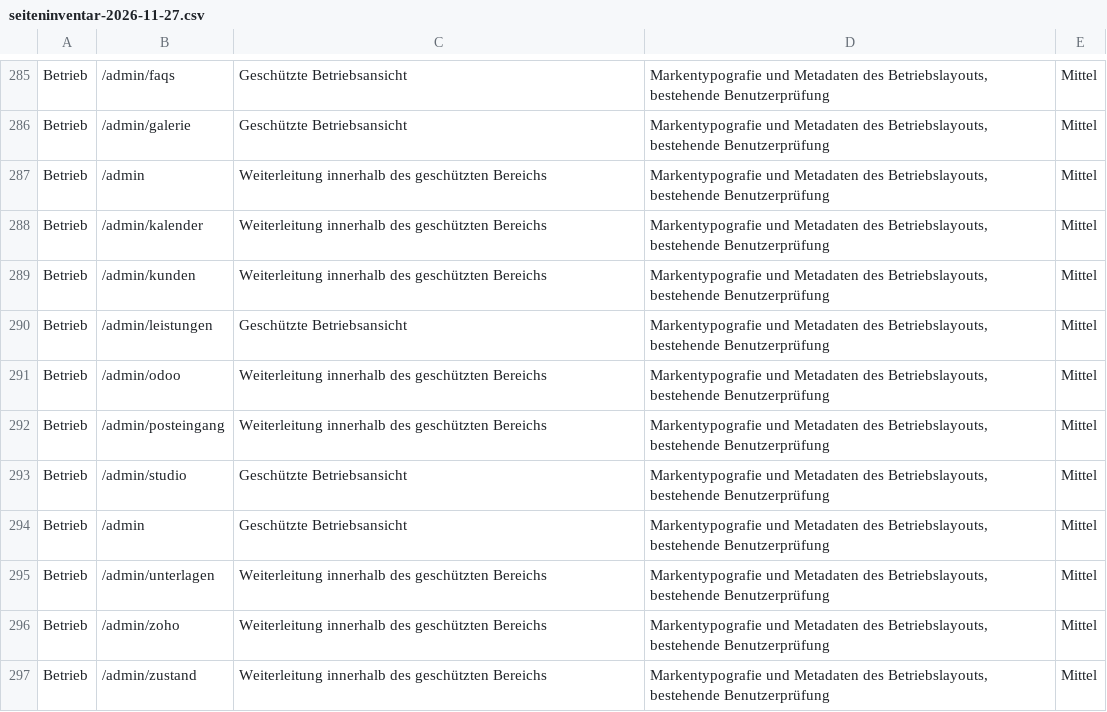
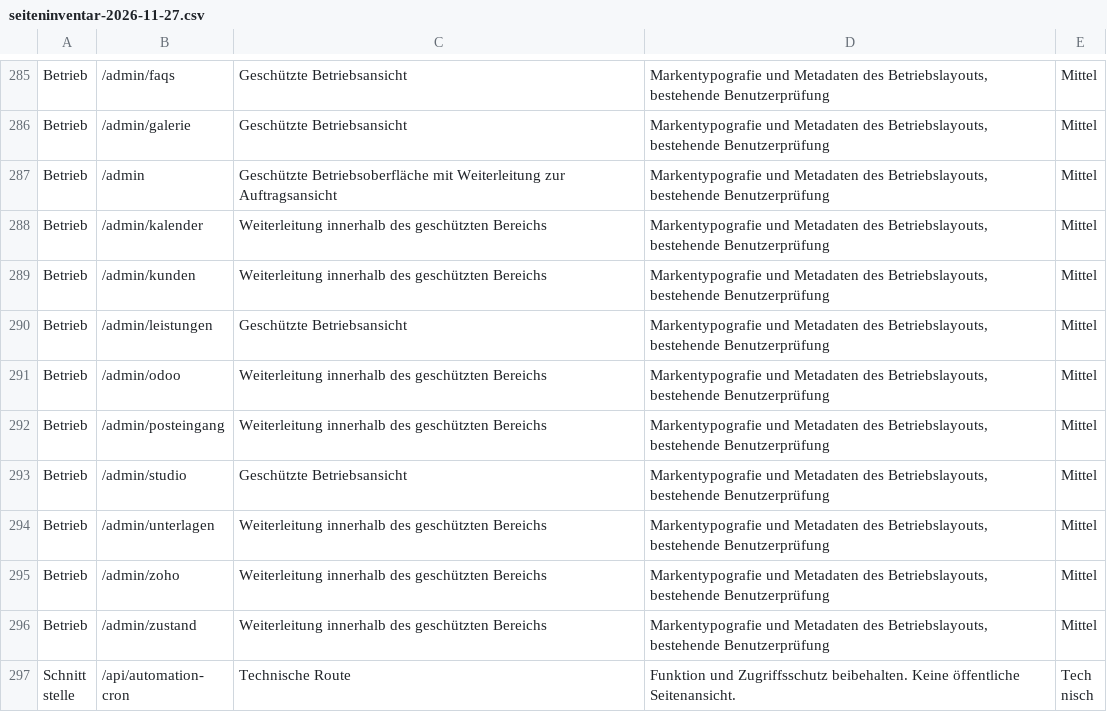
Before and after one commit to whiteglossd-ui/glanz-buchung-meister, a CSV file: docs/seiteninventar-2026-11-27.csv, drawn as a sheet; only a part is shown, gaps mark what is left out; the shorter side is filled out with more unchanged rows.

Commit message:
List the shared operations layout and its index as one URL

```diff
--- a/docs/seiteninventar-2026-11-27.csv
+++ b/docs/seiteninventar-2026-11-27.csv
@@ -286,3 +286,3 @@
 "Betrieb";"/admin/galerie";"Geschützte Betriebsansicht";"Markentypografie und Metadaten des Betriebslayouts, bestehende Benutzerprüfung";"Mittel"
-"Betrieb";"/admin";"Weiterleitung innerhalb des geschützten Bereichs";"Markentypografie und Metadaten des Betriebslayouts, bestehende Benutzerprüfung";"Mittel"
+"Betrieb";"/admin";"Geschützte Betriebsoberfläche mit Weiterleitung zur Auftragsansicht";"Markentypografie und Metadaten des Betriebslayouts, bestehende Benutzerprüfung";"Mittel"
 "Betrieb";"/admin/kalender";"Weiterleitung innerhalb des geschützten Bereichs";"Markentypografie und Metadaten des Betriebslayouts, bestehende Benutzerprüfung";"Mittel"
@@ -293,3 +293,2 @@
 "Betrieb";"/admin/studio";"Geschützte Betriebsansicht";"Markentypografie und Metadaten des Betriebslayouts, bestehende Benutzerprüfung";"Mittel"
-"Betrieb";"/admin";"Geschützte Betriebsansicht";"Markentypografie und Metadaten des Betriebslayouts, bestehende Benutzerprüfung";"Mittel"
 "Betrieb";"/admin/unterlagen";"Weiterleitung innerhalb des geschützten Bereichs";"Markentypografie und Metadaten des Betriebslayouts, bestehende Benutzerprüfung";"Mittel"
```
